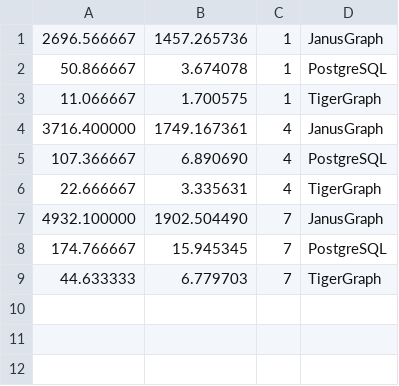
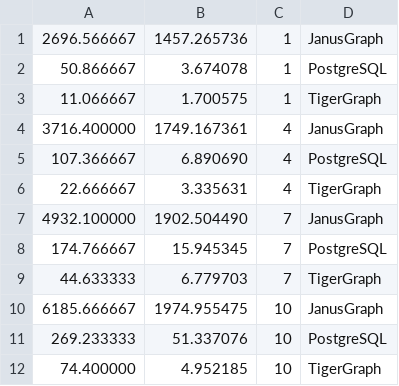
Before and after one commit to DavidBakerEffendi/providentia, a CSV file: providentia-docs/report/extract_graphs/setup1_results/setup1_reviews.csv, drawn as a sheet; the diff names each change by its address in the sheet, - before the commit and + after, or states it on an @@ line.

```diff
--- a/providentia-docs/report/extract_graphs/setup1_results/setup1_reviews.csv
+++ b/providentia-docs/report/extract_graphs/setup1_results/setup1_reviews.csv
+row 10: 6185.666667 | 1974.955475 | 10 | JanusGraph
+row 11: 269.233333 | 51.337076 | 10 | PostgreSQL
+row 12: 74.400000 | 4.952185 | 10 | TigerGraph
```
Also changed, not shown: providentia-docs/report/extract_graphs/setup1_results/setup1_city.csv, providentia-docs/report/extract_graphs/setup1_results/setup1_kate.csv, 40 other files.
